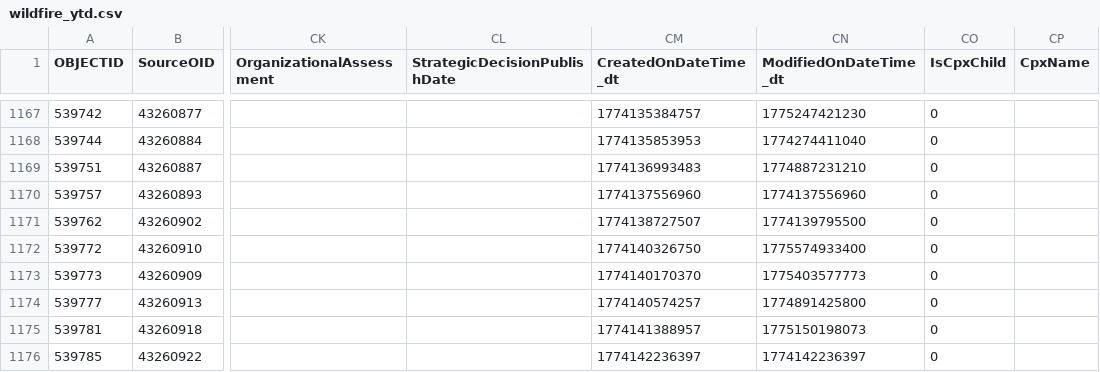
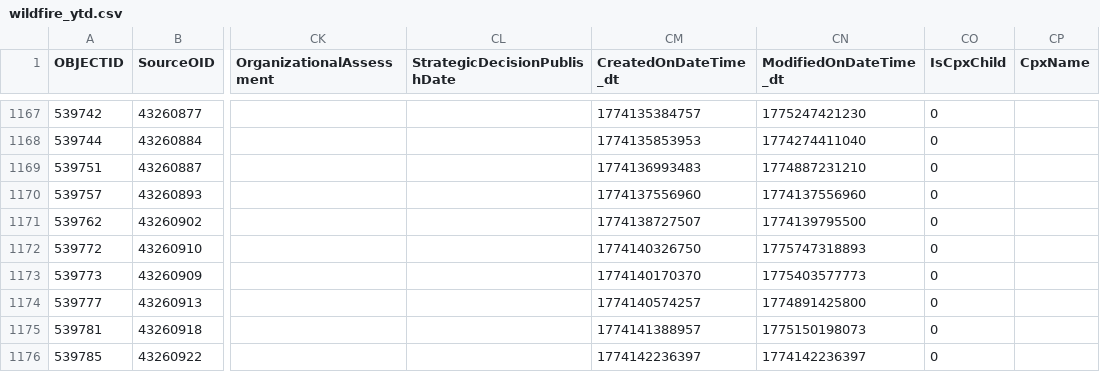
Before and after one commit to githamm/wildfire-tracker, a CSV file: data/wildfire_ytd.csv, drawn as a sheet; only a part is shown, gaps mark what is left out; the diff covers the shown part only; the diff names each change by its address in the sheet, - before the commit and + after, or states it on an @@ line.

```diff
--- a/data/wildfire_ytd.csv
+++ b/data/wildfire_ytd.csv
-CN1172 (ModifiedOnDateTime_dt): 1775574933400
+CN1172 (ModifiedOnDateTime_dt): 1775747318893
```
Also changed, not shown: 3 added rows and 41 edited cells elsewhere in this file.
